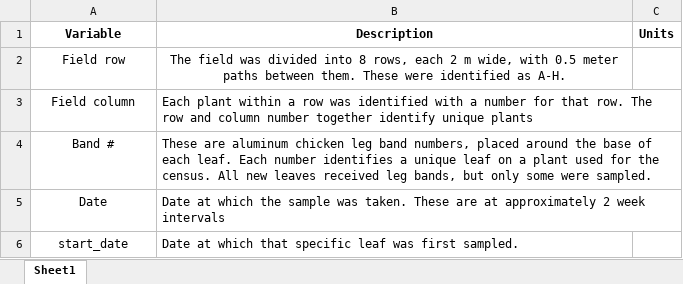
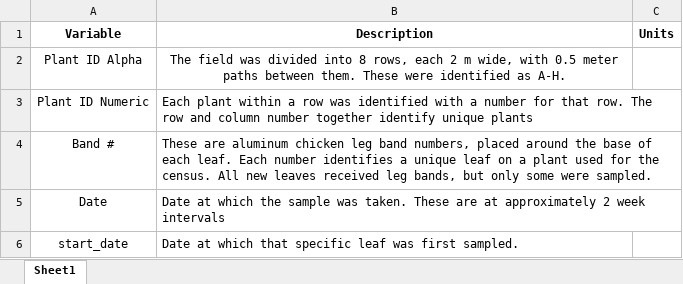
Before and after one commit to Biol551-CSUN/-Independent_Project-Howard, an Excel workbook: Data/Data_Dictionary.xlsx, sheet Sheet1, drawn as a sheet; only a part is shown; values as stored, in another font and other column widths than the file's, no borders; the diff names each change by its address in the sheet, - before the commit and + after, or states it on an @@ line.

```diff
--- a/Data/Data_Dictionary.xlsx (sheet Sheet1)
+++ b/Data/Data_Dictionary.xlsx (sheet Sheet1)
-A2 (Variable): Field row
+A2 (Variable): Plant ID Alpha
-A3 (Variable): Field column
+A3 (Variable): Plant ID Numeric
```
Also changed, not shown: 24 other files.
